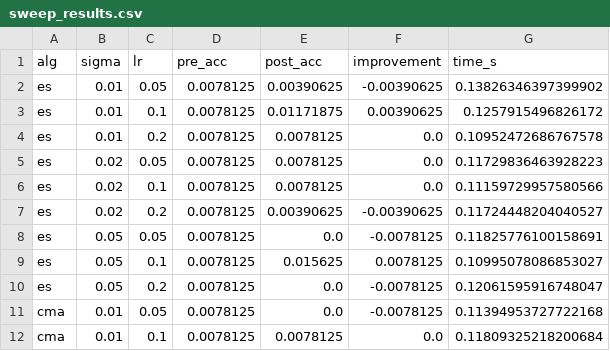
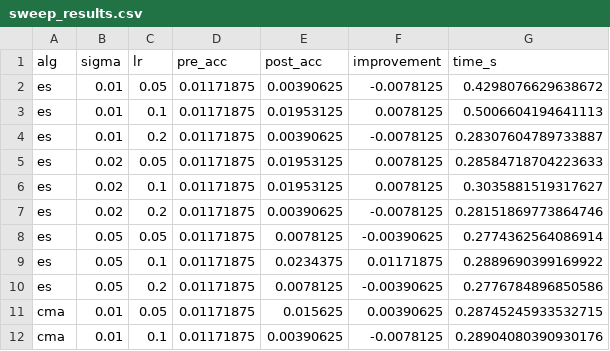
Before and after one commit to autonull/velm, a CSV file: outputs_full/sweep_results.csv, drawn as a sheet; only a part is shown; the diff covers the shown part only.

```diff
--- a/outputs_full/sweep_results.csv
+++ b/outputs_full/sweep_results.csv
@@ -1,12 +1,12 @@
 alg,sigma,lr,pre_acc,post_acc,improvement,time_s
-es,0.01,0.05,0.0078125,0.00390625,-0.00390625,0.13826346397399902
-es,0.01,0.1,0.0078125,0.01171875,0.00390625,0.1257915496826172
-es,0.01,0.2,0.0078125,0.0078125,0.0,0.10952472686767578
-es,0.02,0.05,0.0078125,0.0078125,0.0,0.11729836463928223
-es,0.02,0.1,0.0078125,0.0078125,0.0,0.11159729957580566
-es,0.02,0.2,0.0078125,0.00390625,-0.00390625,0.11724448204040527
-es,0.05,0.05,0.0078125,0.0,-0.0078125,0.11825776100158691
-es,0.05,0.1,0.0078125,0.015625,0.0078125,0.10995078086853027
-es,0.05,0.2,0.0078125,0.0,-0.0078125,0.12061595916748047
-cma,0.01,0.05,0.0078125,0.0,-0.0078125,0.11394953727722168
-cma,0.01,0.1,0.0078125,0.0078125,0.0,0.11809325218200684
+es,0.01,0.05,0.01171875,0.00390625,-0.0078125,0.4298076629638672
+es,0.01,0.1,0.01171875,0.01953125,0.0078125,0.5006604194641113
+es,0.01,0.2,0.01171875,0.00390625,-0.0078125,0.28307604789733887
+es,0.02,0.05,0.01171875,0.01953125,0.0078125,0.28584718704223633
+es,0.02,0.1,0.01171875,0.01953125,0.0078125,0.3035881519317627
+es,0.02,0.2,0.01171875,0.00390625,-0.0078125,0.28151869773864746
+es,0.05,0.05,0.01171875,0.0078125,-0.00390625,0.2774362564086914
+es,0.05,0.1,0.01171875,0.0234375,0.01171875,0.2889690399169922
+es,0.05,0.2,0.01171875,0.0078125,-0.00390625,0.2776784896850586
+cma,0.01,0.05,0.01171875,0.015625,0.00390625,0.28745245933532715
+cma,0.01,0.1,0.01171875,0.00390625,-0.0078125,0.28904080390930176
```
Also changed, not shown: 27 edited cells elsewhere in this file, 14 other files.
